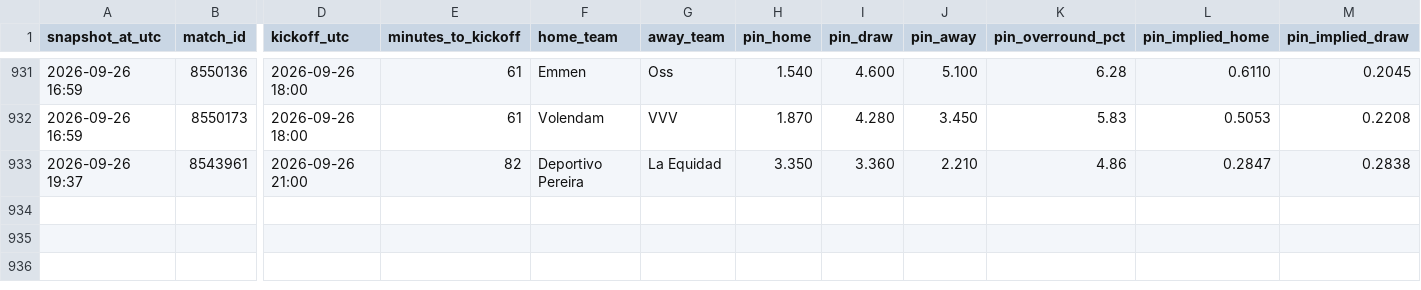
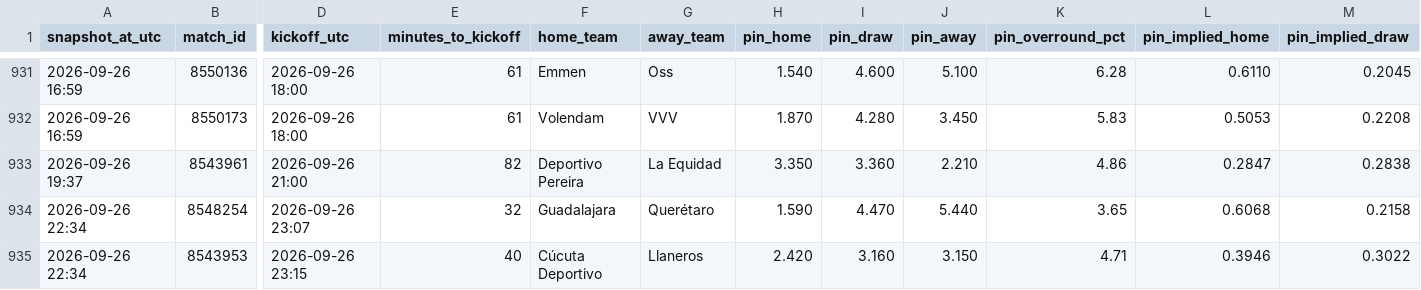
Before and after one commit to Bggantchev/betting-system, a CSV file: odds_snapshots.csv, drawn as a sheet; only a part is shown, gaps mark what is left out; rows hold the shown columns only; the diff names each change by its address in the sheet, - before the commit and + after, or states it on an @@ line.

```diff
--- a/odds_snapshots.csv
+++ b/odds_snapshots.csv
+row 934: 2026-09-26 22:34 | 8548254 | 2026-09-26 23:07 | 32 | Guadalajara | Querétaro | 1.590 | 4.470 | 5.440 | 3.65 | 0.6068 | 0.2158
+row 935: 2026-09-26 22:34 | 8543953 | 2026-09-26 23:15 | 40 | Cúcuta Deportivo | Llaneros | 2.420 | 3.160 | 3.150 | 4.71 | 0.3946 | 0.3022
```
